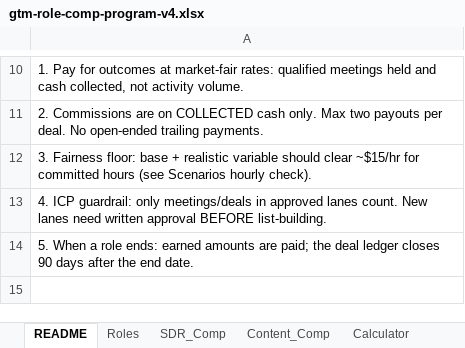
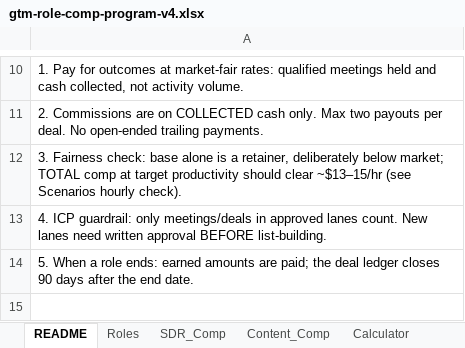
Before and after one commit to rockodragon/upsight-marketing, an Excel workbook: 10-ops/gtm-role-comp-program-v4.xlsx, sheet README, drawn as a sheet; only a part is shown, gaps mark what is left out; values as stored, in another font and other column widths than the file's, no borders; the diff names each change by its address in the sheet, - before the commit and + after, or states it on an @@ line.

```diff
--- a/10-ops/gtm-role-comp-program-v4.xlsx (sheet README)
+++ b/10-ops/gtm-role-comp-program-v4.xlsx (sheet README)
-A12: 3. Fairness floor: base + realistic variable should clear ~$15/hr for committed hours (see Scenarios…
+A12: 3. Fairness check: base alone is a retainer, deliberately below market; TOTAL comp at target productivity should clear ~$13–15/hr (see Scenarios…
```
Also changed, not shown: sheet Roles, sheet SDR_Comp, sheet Scenarios.
